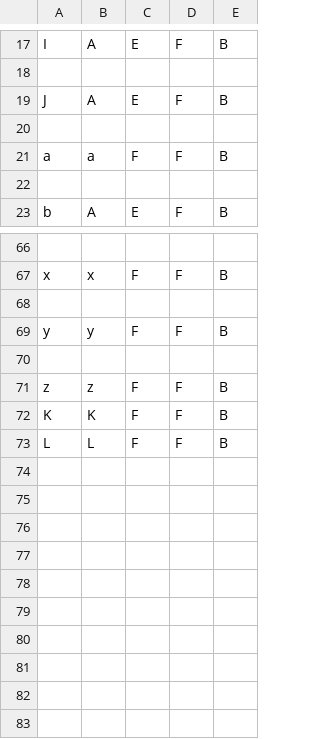
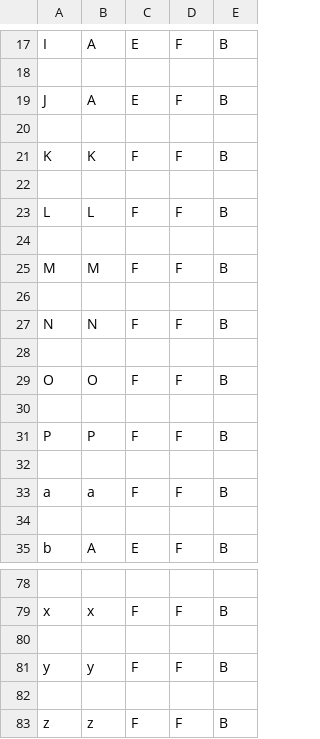
Before and after one commit to UnawareWolf/WordVirusWeb, a CSV file: src/main/resources/csv_letter_maps/stages-Table 1.csv, drawn as a sheet; only a part is shown, gaps mark what is left out.

```diff
--- a/src/main/resources/csv_letter_maps/stages-Table 1.csv
+++ b/src/main/resources/csv_letter_maps/stages-Table 1.csv
@@ -20,2 +20,14 @@ J,A,E,F,B
 
+K,K,F,F,B
+
+L,L,F,F,B
+
+M,M,F,F,B
+
+N,N,F,F,B
+
+O,O,F,F,B
+
+P,P,F,F,B
+
 a,a,F,F,B
@@ -71,3 +83 @@ y,y,F,F,B
 z,z,F,F,B
-K,K,F,F,B
-L,L,F,F,B
```
Also changed, not shown: 32 other files.
